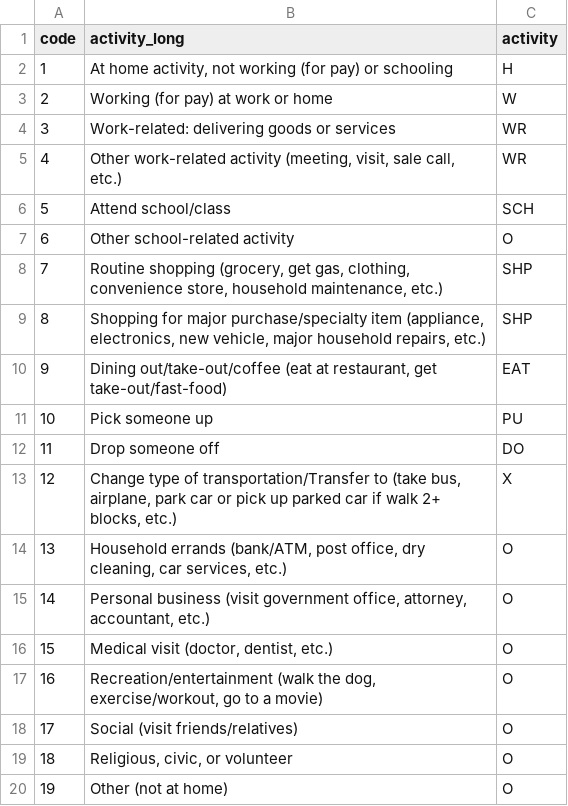
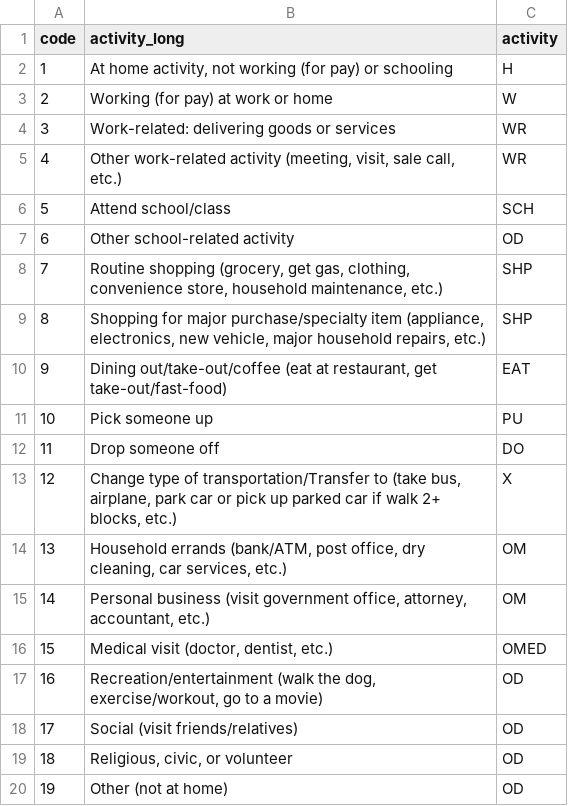
Before and after one commit to Triangle-Modeling-and-Analytics/TRMG2, a CSV file: docs/data/input/survey_processing/activity_2016.csv, drawn as a sheet.

Commit message:
Started eda
This commit makes substantial additions to the hh survey processing
script. The main goal is to provide an exploratory data analysis of the
information we have so far and given a fairly complex purpose
scheme.

```diff
--- a/docs/data/input/survey_processing/activity_2016.csv
+++ b/docs/data/input/survey_processing/activity_2016.csv
@@ -6,3 +6,3 @@ code,activity_long,activity
 5,Attend school/class,SCH
-6,Other school-related activity,O
+6,Other school-related activity,OD
 7,"Routine shopping (grocery, get gas, clothing, convenience store, household maintenance, etc.)",SHP
@@ -13,8 +13,8 @@ code,activity_long,activity
 12,"Change type of transportation/Transfer to (take bus, airplane, park car or pick up parked car if walk 2+ blocks, etc.)",X
-13,"Household errands (bank/ATM, post office, dry cleaning, car services, etc.)",O
-14,"Personal business (visit government office, attorney, accountant, etc.)",O
-15,"Medical visit (doctor, dentist, etc.)",O
-16,"Recreation/entertainment (walk the dog, exercise/workout, go to a movie)",O
-17,Social (visit friends/relatives),O
-18,"Religious, civic, or volunteer",O
-19,Other (not at home),O
+13,"Household errands (bank/ATM, post office, dry cleaning, car services, etc.)",OM
+14,"Personal business (visit government office, attorney, accountant, etc.)",OM
+15,"Medical visit (doctor, dentist, etc.)",OMED
+16,"Recreation/entertainment (walk the dog, exercise/workout, go to a movie)",OD
+17,Social (visit friends/relatives),OD
+18,"Religious, civic, or volunteer",OD
+19,Other (not at home),OD
```
Also changed, not shown: docs/data/input/survey_processing/activity_2018.csv, 2 other files.
